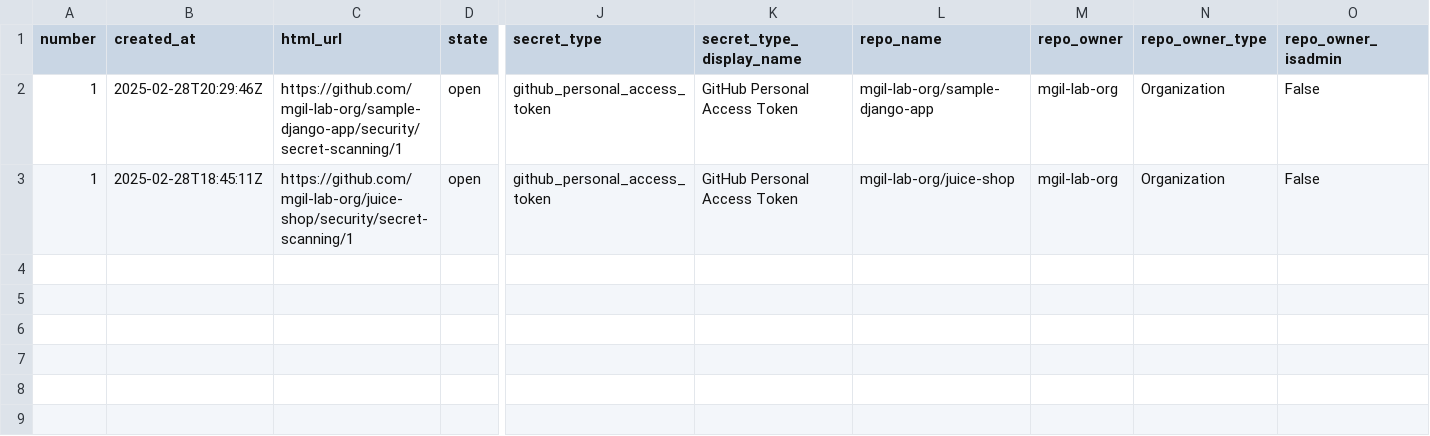
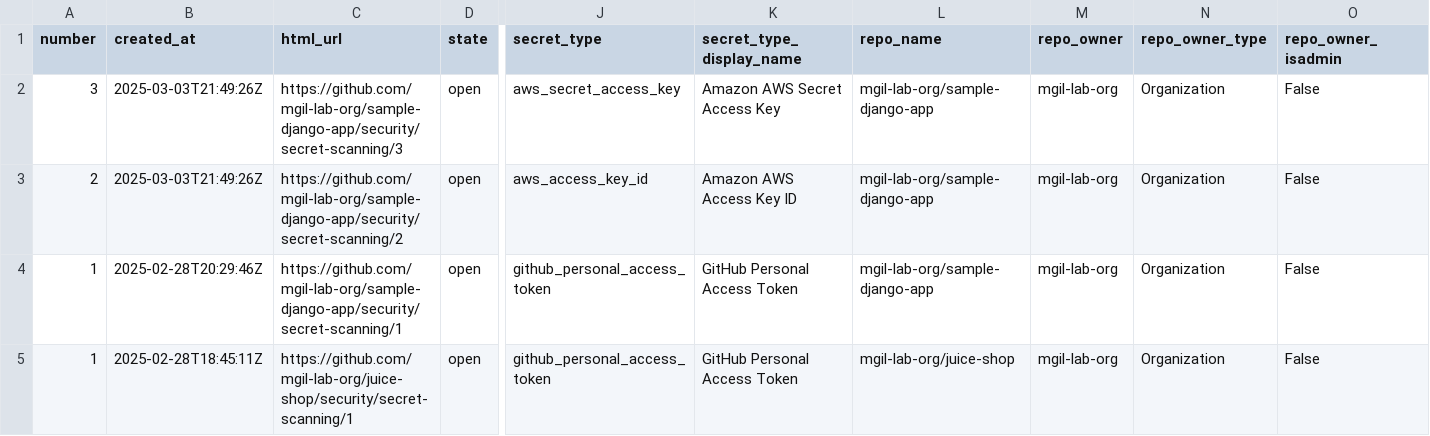
Before and after one commit to mgil-lab-org/ghas-powerbi-integration-lab-org, a CSV file: secrets_list.csv, drawn as a sheet; only a part is shown, gaps mark what is left out; rows hold the shown columns only; the diff names each change by its address in the sheet, - before the commit and + after, or states it on an @@ line.

Commit message:
Flat: latest data (2025-03-03T21:54:59.969Z) {   "date": "2025-03-03T21:54:59.969Z",   "files": [     {       "name": "cs_list.csv",       "deltaBytes": 0,       "source": "http://localhost:8000/cs_list.csv"     },     {       "name": "secrets_list.csv",       "deltaBytes": 564,       "source": "http://localhost:8000/cs_list.csv"     }   ] }

```diff
--- a/secrets_list.csv
+++ b/secrets_list.csv
+row 2: 3 | 2025-03-03T21:49:26Z | https://github.com/mgil-lab-org/sample-django-app/security/secret-scanning/3 | open | aws_secret_access_key | Amazon AWS Secret Access Key | mgil-lab-org/sample-django-app | mgil-lab-org | Organization | False
+row 3: 2 | 2025-03-03T21:49:26Z | https://github.com/mgil-lab-org/sample-django-app/security/secret-scanning/2 | open | aws_access_key_id | Amazon AWS Access Key ID | mgil-lab-org/sample-django-app | mgil-lab-org | Organization | False
```
Also changed, not shown: cs_list.csv.
